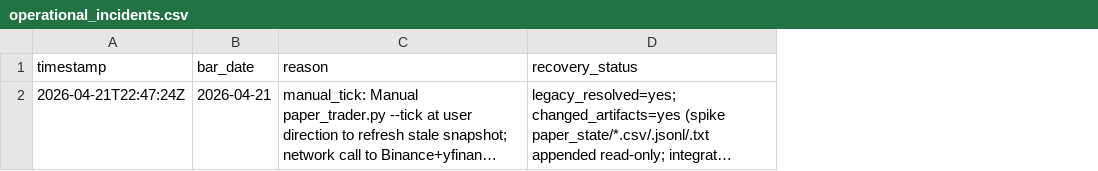
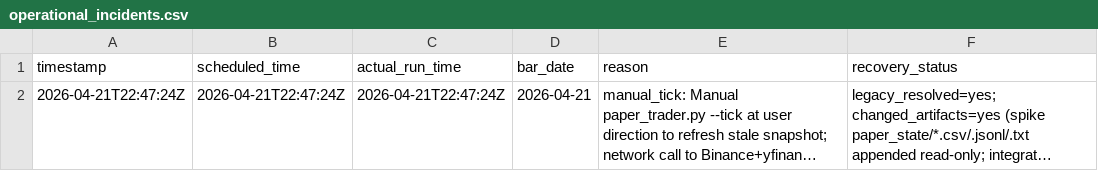
Before and after one commit to neuron7xLab/GeoSync, a CSV file: results/cross_asset_kuramoto/shadow_validation/operational_incidents.csv, drawn as a sheet; long unchanged cells end in …; the diff names each change by its address in the sheet, - before the commit and + after, or states it on an @@ line.

Commit message:
fix: add scheduled and actual run timestamps to incidents

```diff
--- a/results/cross_asset_kuramoto/shadow_validation/operational_incidents.csv
+++ b/results/cross_asset_kuramoto/shadow_validation/operational_incidents.csv
+column B (scheduled_time), row 2: 2026-04-21T22:47:24Z
+column C (actual_run_time), row 2: 2026-04-21T22:47:24Z
```
